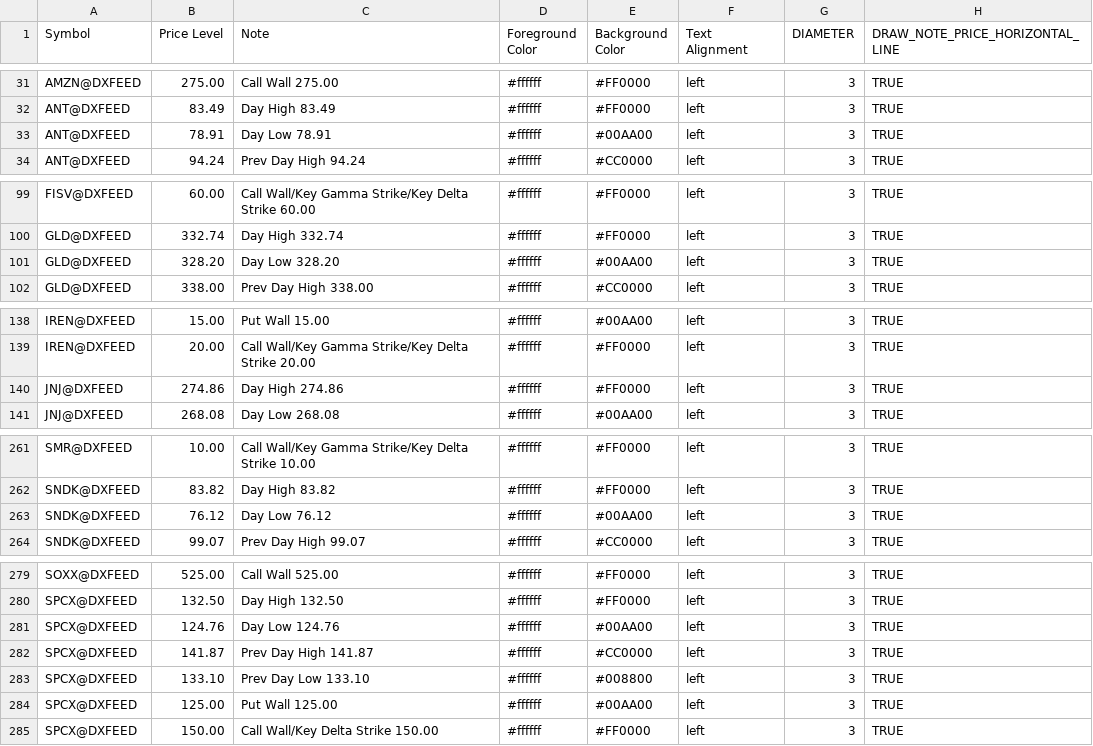
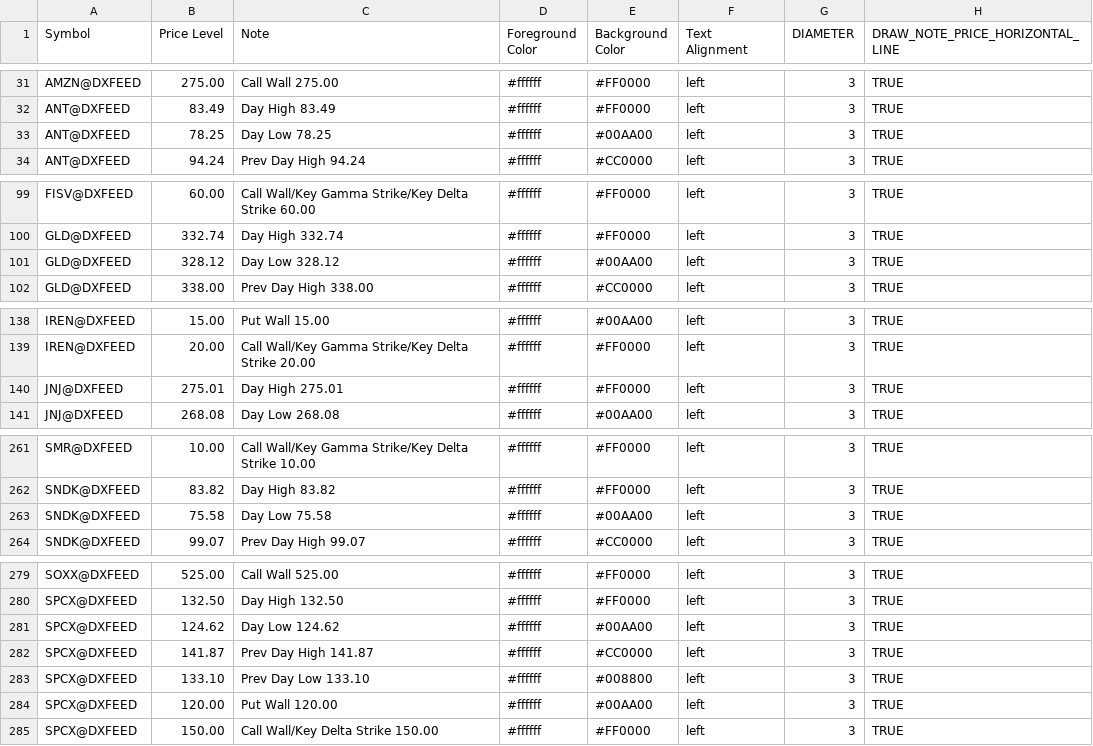
Before and after one commit to marciogmorales/toolbox, a CSV file: bookmap_notes.csv, drawn as a sheet; only a part is shown, gaps mark what is left out.

Commit message:
chore: update bookmap notes (2026-11-24T15:42:31.368Z)

```diff
--- a/bookmap_notes.csv
+++ b/bookmap_notes.csv
@@ -32,3 +32,3 @@ AMZN@DXFEED,275.00,Call Wall 275.00,#ffffff,#FF0000,left,3,TRUE
 ANT@DXFEED,83.49,Day High 83.49,#ffffff,#FF0000,left,3,TRUE
-ANT@DXFEED,78.91,Day Low 78.91,#ffffff,#00AA00,left,3,TRUE
+ANT@DXFEED,78.25,Day Low 78.25,#ffffff,#00AA00,left,3,TRUE
 ANT@DXFEED,94.24,Prev Day High 94.24,#ffffff,#CC0000,left,3,TRUE
@@ -100,3 +100,3 @@ FISV@DXFEED,60.00,Call Wall/Key Gamma Strike/Key Delta Strike 60.00,#ffffff,#FF0
 GLD@DXFEED,332.74,Day High 332.74,#ffffff,#FF0000,left,3,TRUE
-GLD@DXFEED,328.20,Day Low 328.20,#ffffff,#00AA00,left,3,TRUE
+GLD@DXFEED,328.12,Day Low 328.12,#ffffff,#00AA00,left,3,TRUE
 GLD@DXFEED,338.00,Prev Day High 338.00,#ffffff,#CC0000,left,3,TRUE
@@ -139,3 +139,3 @@ IREN@DXFEED,15.00,Put Wall 15.00,#ffffff,#00AA00,left,3,TRUE
 IREN@DXFEED,20.00,Call Wall/Key Gamma Strike/Key Delta Strike 20.00,#ffffff,#FF0000,left,3,TRUE
-JNJ@DXFEED,274.86,Day High 274.86,#ffffff,#FF0000,left,3,TRUE
+JNJ@DXFEED,275.01,Day High 275.01,#ffffff,#FF0000,left,3,TRUE
 JNJ@DXFEED,268.08,Day Low 268.08,#ffffff,#00AA00,left,3,TRUE
@@ -262,3 +262,3 @@ SMR@DXFEED,10.00,Call Wall/Key Gamma Strike/Key Delta Strike 10.00,#ffffff,#FF00
 SNDK@DXFEED,83.82,Day High 83.82,#ffffff,#FF0000,left,3,TRUE
-SNDK@DXFEED,76.12,Day Low 76.12,#ffffff,#00AA00,left,3,TRUE
+SNDK@DXFEED,75.58,Day Low 75.58,#ffffff,#00AA00,left,3,TRUE
 SNDK@DXFEED,99.07,Prev Day High 99.07,#ffffff,#CC0000,left,3,TRUE
@@ -280,6 +280,6 @@ SOXX@DXFEED,525.00,Call Wall 525.00,#ffffff,#FF0000,left,3,TRUE
 SPCX@DXFEED,132.50,Day High 132.50,#ffffff,#FF0000,left,3,TRUE
-SPCX@DXFEED,124.76,Day Low 124.76,#ffffff,#00AA00,left,3,TRUE
+SPCX@DXFEED,124.62,Day Low 124.62,#ffffff,#00AA00,left,3,TRUE
 SPCX@DXFEED,141.87,Prev Day High 141.87,#ffffff,#CC0000,left,3,TRUE
 SPCX@DXFEED,133.10,Prev Day Low 133.10,#ffffff,#008800,left,3,TRUE
-SPCX@DXFEED,125.00,Put Wall 125.00,#ffffff,#00AA00,left,3,TRUE
+SPCX@DXFEED,120.00,Put Wall 120.00,#ffffff,#00AA00,left,3,TRUE
 SPCX@DXFEED,150.00,Call Wall/Key Delta Strike 150.00,#ffffff,#FF0000,left,3,TRUE
```
